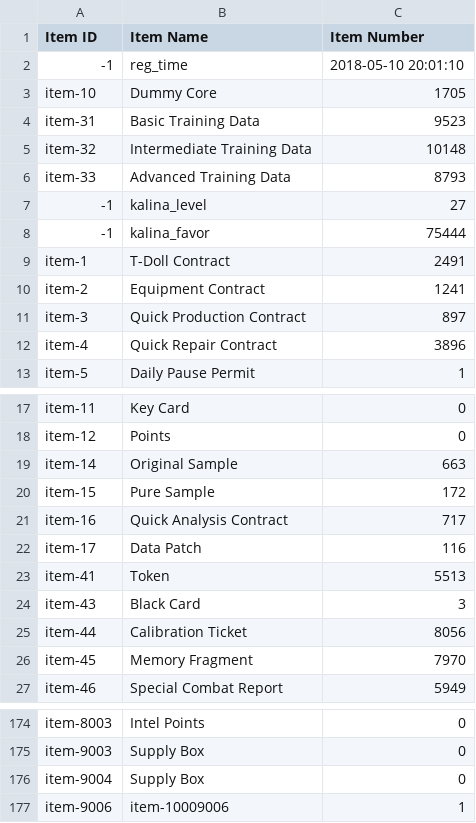
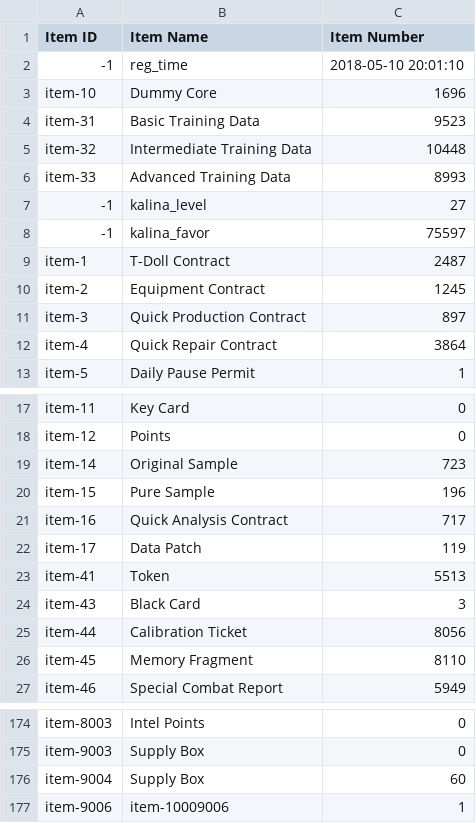
Before and after one commit to m1s3ri/90wish, a CSV file: miseri_34865_item_info.csv, drawn as a sheet; only a part is shown, gaps mark what is left out; the diff covers the shown part only.

```diff
--- a/miseri_34865_item_info.csv
+++ b/miseri_34865_item_info.csv
@@ -2,12 +2,12 @@
 -1,reg_time,2018-05-10 20:01:10
-item-10,Dummy Core,1705
+item-10,Dummy Core,1696
 item-31,Basic Training Data,9523
-item-32,Intermediate Training Data,10148
-item-33,Advanced Training Data,8793
+item-32,Intermediate Training Data,10448
+item-33,Advanced Training Data,8993
 -1,kalina_level,27
--1,kalina_favor,75444
-item-1,T-Doll Contract,2491
-item-2,Equipment Contract,1241
+-1,kalina_favor,75597
+item-1,T-Doll Contract,2487
+item-2,Equipment Contract,1245
 item-3,Quick Production Contract,897
-item-4,Quick Repair Contract,3896
+item-4,Quick Repair Contract,3864
 item-5,Daily Pause Permit,1
@@ -18,6 +18,6 @@ item-11,Key Card,0
 item-12,Points,0
-item-14,Original Sample,663
-item-15,Pure Sample,172
+item-14,Original Sample,723
+item-15,Pure Sample,196
 item-16,Quick Analysis Contract,717
-item-17,Data Patch,116
+item-17,Data Patch,119
 item-41,Token,5513
@@ -25,3 +25,3 @@ item-43,Black Card,3
 item-44,Calibration Ticket,8056
-item-45,Memory Fragment,7970
+item-45,Memory Fragment,8110
 item-46,Special Combat Report,5949
@@ -175,3 +175,3 @@ item-8003,Intel Points,0
 item-9003,Supply Box,0
-item-9004,Supply Box,0
+item-9004,Supply Box,60
 item-9006,item-10009006,1
```
Also changed, not shown: 5 edited cells elsewhere in this file, miseri_34865_doll_info.csv, miseri_34865_equip_info.csv, 4 other files.
